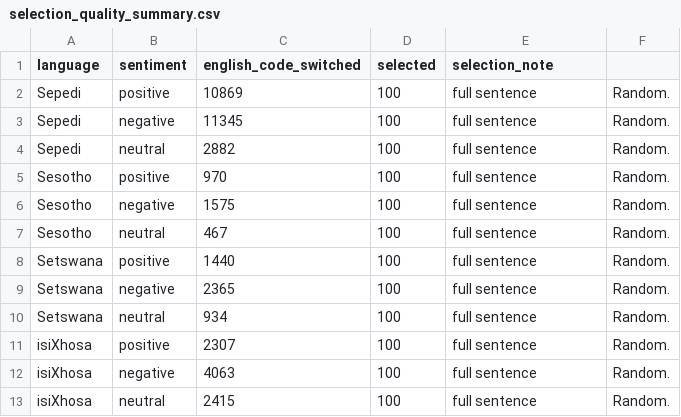
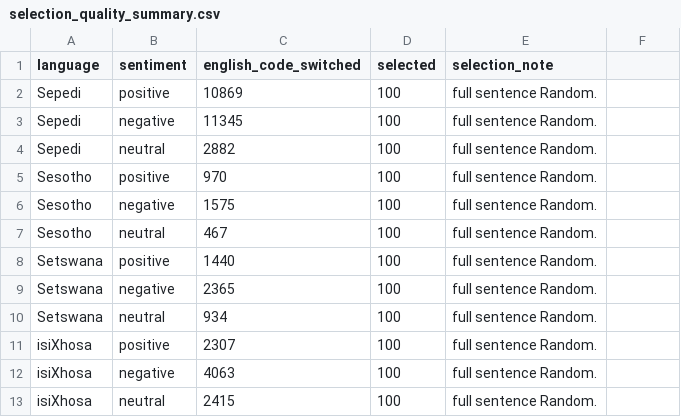
Before and after one commit to NLPforLRLsProjects/SAfriSenti-Corpus, a CSV file: Mini_SAfriSenti_Dataset/metadata/selection_quality_summary.csv, drawn as a sheet.

Commit message:
Update selection_quality_summary.csv

```diff
--- a/Mini_SAfriSenti_Dataset/metadata/selection_quality_summary.csv
+++ b/Mini_SAfriSenti_Dataset/metadata/selection_quality_summary.csv
@@ -1,13 +1,13 @@
 language,sentiment,english_code_switched,selected,selection_note
-Sepedi,positive,10869,100,full sentence, Random.
-Sepedi,negative,11345,100,full sentence, Random.
-Sepedi,neutral,2882,100,full sentence, Random.
-Sesotho,positive,970,100,full sentence, Random.
-Sesotho,negative,1575,100,full sentence, Random.
-Sesotho,neutral,467,100,full sentence, Random.
-Setswana,positive,1440,100,full sentence, Random.
-Setswana,negative,2365,100,full sentence, Random.
-Setswana,neutral,934,100,full sentence, Random.
-isiXhosa,positive,2307,100,full sentence, Random.
-isiXhosa,negative,4063,100,full sentence, Random.
-isiXhosa,neutral,2415,100,full sentence, Random.
+Sepedi,positive,10869,100,full sentence Random.
+Sepedi,negative,11345,100,full sentence Random.
+Sepedi,neutral,2882,100,full sentence Random.
+Sesotho,positive,970,100,full sentence Random.
+Sesotho,negative,1575,100,full sentence Random.
+Sesotho,neutral,467,100,full sentence Random.
+Setswana,positive,1440,100,full sentence Random.
+Setswana,negative,2365,100,full sentence Random.
+Setswana,neutral,934,100,full sentence Random.
+isiXhosa,positive,2307,100,full sentence Random.
+isiXhosa,negative,4063,100,full sentence Random.
+isiXhosa,neutral,2415,100,full sentence Random.
```
